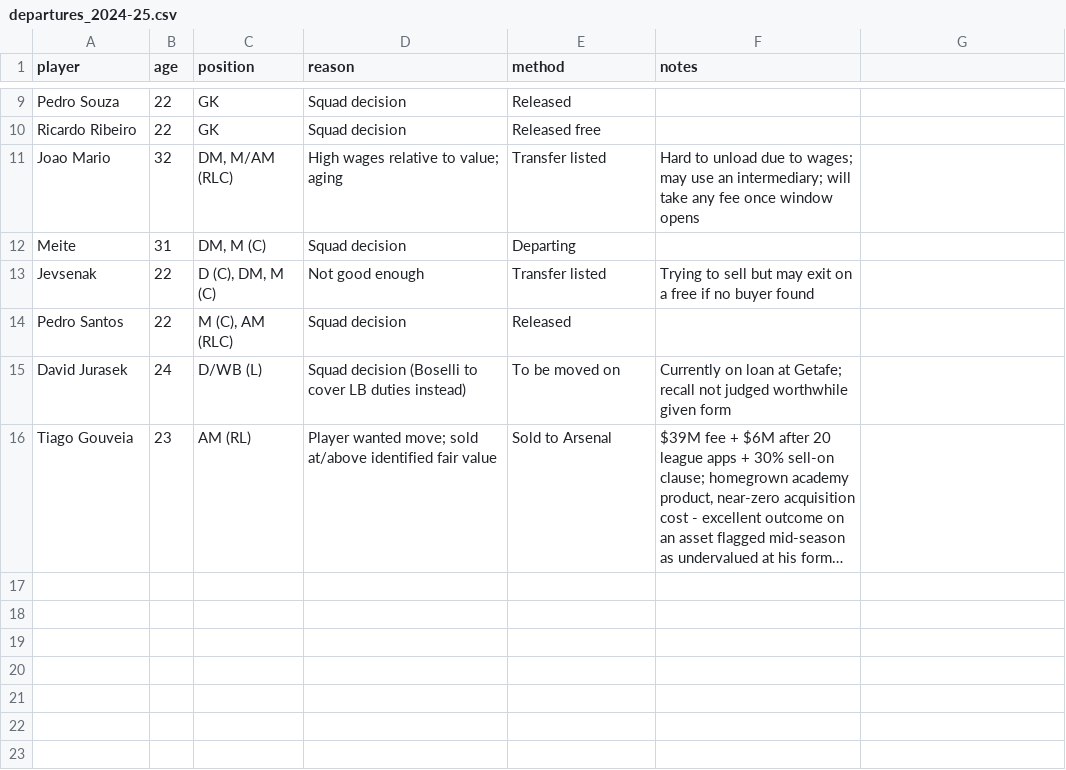
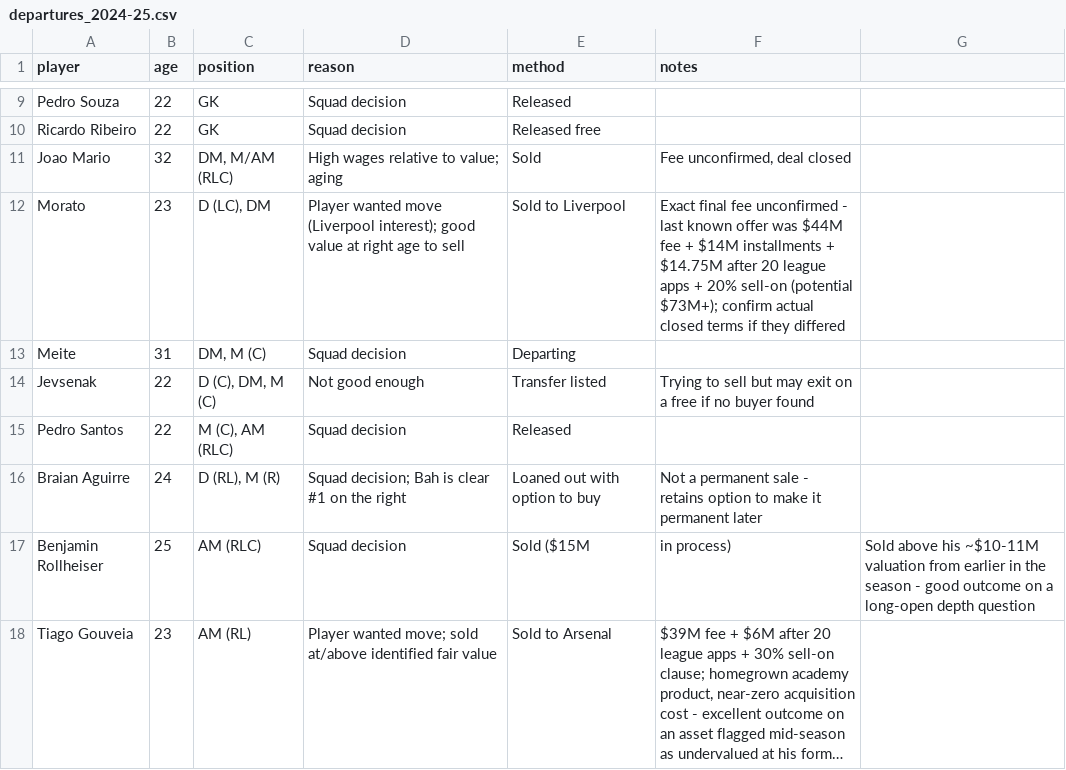
Before and after one commit to FootballPhDer/fm24-benfica-moneyball, a CSV file: data/processed/departures_2024-25.csv, drawn as a sheet; only a part is shown, gaps mark what is left out; long unchanged cells end in …; removed rows and columns are numbered as before the commit, all else as after; the diff names each change by its address in the sheet, - before the commit and + after, or states it on an @@ line.

Commit message:
Season wrap-up: Morato/Joao Mario/Rollheiser sold, Jurasek retained, Aguirre loaned with option, Ozoh signed

```diff
--- a/data/processed/departures_2024-25.csv
+++ b/data/processed/departures_2024-25.csv
-E11 (method): Transfer listed
+E11 (method): Sold
-F11 (notes): Hard to unload due to wages; may use an intermediary; will take any fee once window opens
+F11 (notes): Fee unconfirmed, deal closed
+row 12: Morato | 23 | D (LC), DM | Player wanted move (Liverpool interest); good value at right age to sell | Sold to Liverpool | Exact final fee unconfirmed - last known offer was $44M fee + $14M installments + $14.75M after 20 league apps + 20% sell-on (potential $73M+); confirm actual closed terms if they differed
-row 15: David Jurasek | 24 | D/WB (L) | Squad decision (Boselli to cover LB duties instead) | To be moved on | Currently on loan at Getafe; recall not judged worthwhile given form
+row 16: Braian Aguirre | 24 | D (RL), M (R) | Squad decision; Bah is clear #1 on the right | Loaned out with option to buy | Not a permanent sale - retains option to make it permanent later
+row 17: Benjamin Rollheiser | 25 | AM (RLC) | Squad decision | Sold ($15M | in process) | Sold above his ~$10-11M valuation from earlier in the season - good outcome on a long-open depth question
```
Also changed, not shown: data/processed/incoming_transfers_2025-26.csv.
